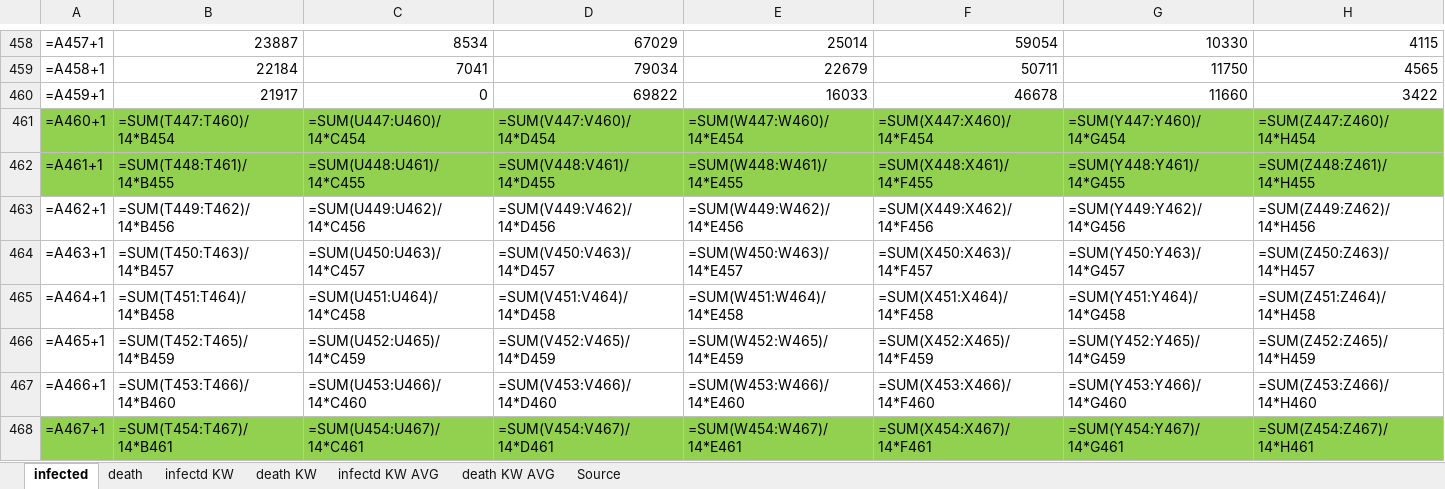
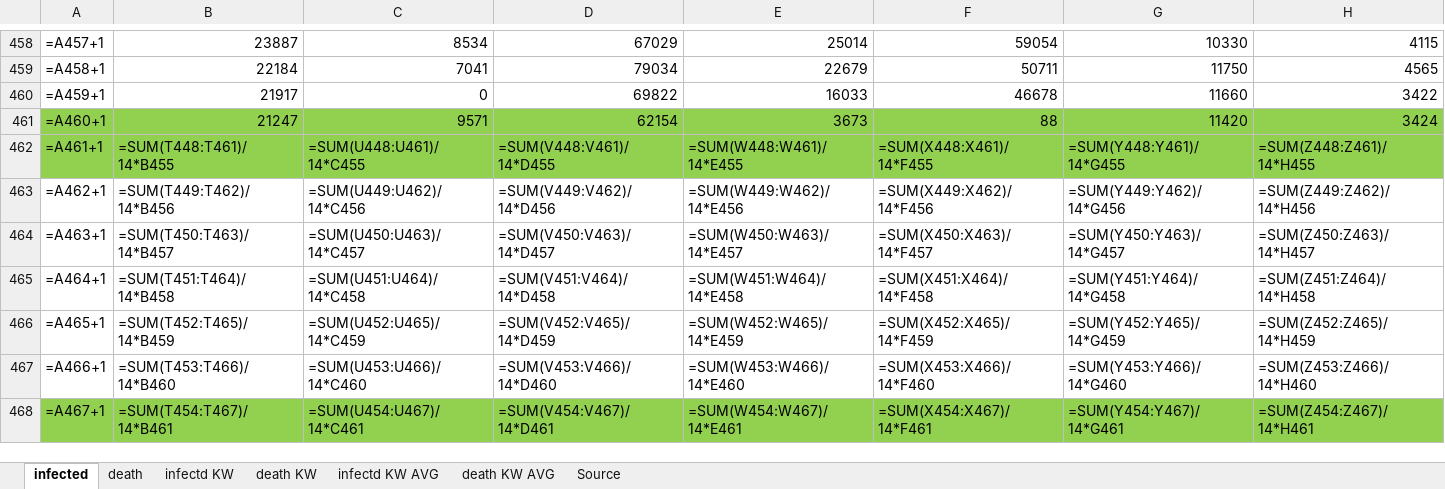
Before and after one commit to ChristophKrause/coronaDataHelper, an Excel workbook: src/CoronaDataHelper/CoronaDataHelper/res/coronadata-JHUCSSE.xlsx, sheet infected, drawn as a sheet; only a part is shown, gaps mark what is left out; values as stored, in another font and other column widths than the file's, no borders; formulas without a stored value are shown as written; conditional formats not drawn; the diff covers the shown part only; the diff names each change by its address in the sheet, - before the commit and + after, or states it on an @@ line.

```diff
--- a/src/CoronaDataHelper/CoronaDataHelper/res/coronadata-JHUCSSE.xlsx (sheet infected)
+++ b/src/CoronaDataHelper/CoronaDataHelper/res/coronadata-JHUCSSE.xlsx (sheet infected)
-B461: =SUM(T447:T460)/14*B454
+B461: 21247
-C461: =SUM(U447:U460)/14*C454
+C461: 9571
-D461: =SUM(V447:V460)/14*D454
+D461: 62154
-E461: =SUM(W447:W460)/14*E454
+E461: 3673
-F461: =SUM(X447:X460)/14*F454
+F461: 88
-G461: =SUM(Y447:Y460)/14*G454
+G461: 11420
-H461: =SUM(Z447:Z460)/14*H454
+H461: 3424
```
Also changed, not shown: 8 edited cells elsewhere in this sheet, sheet death, src/CoronaDataHelper/CoronaDataHelper/res/coronadata_germany.xlsx, src/CoronaDataHelper/CoronaDataHelper/res/coronadata_germanyRKI.xlsx, 11 other files.
